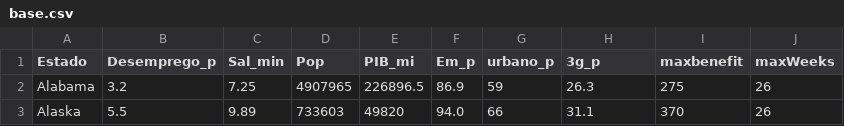
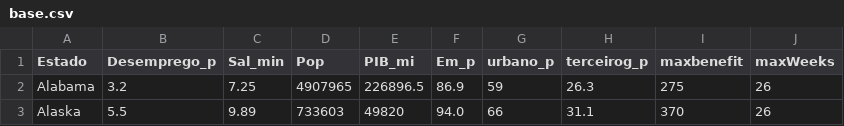
Before and after one commit to fellipemelhado/Trab-de-econo-1, a CSV file: base.csv, drawn as a sheet; only a part is shown.

Commit message:
Update base.csv

```diff
--- a/base.csv
+++ b/base.csv
@@ -1,2 +1,2 @@
-Estado,Desemprego_p,Sal_min,Pop,PIB_mi,Em_p,urbano_p,3g_p,maxbenefit,maxWeeks,
+Estado,Desemprego_p,Sal_min,Pop,PIB_mi,Em_p,urbano_p,terceirog_p,maxbenefit,maxWeeks,
 Alabama,3.2,7.25,4907965,226896.5,86.9,59,26.3,275,26,
```
